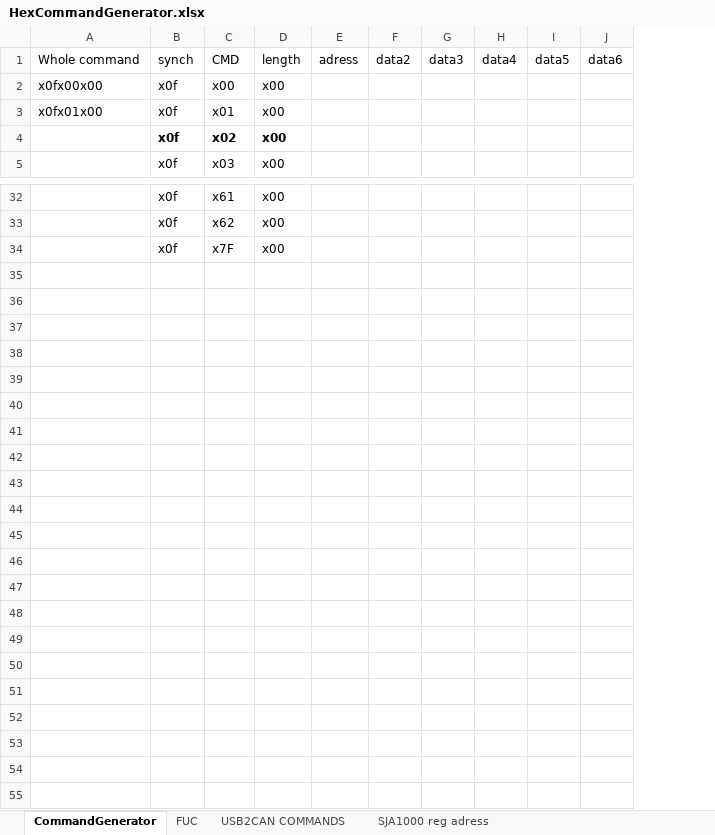
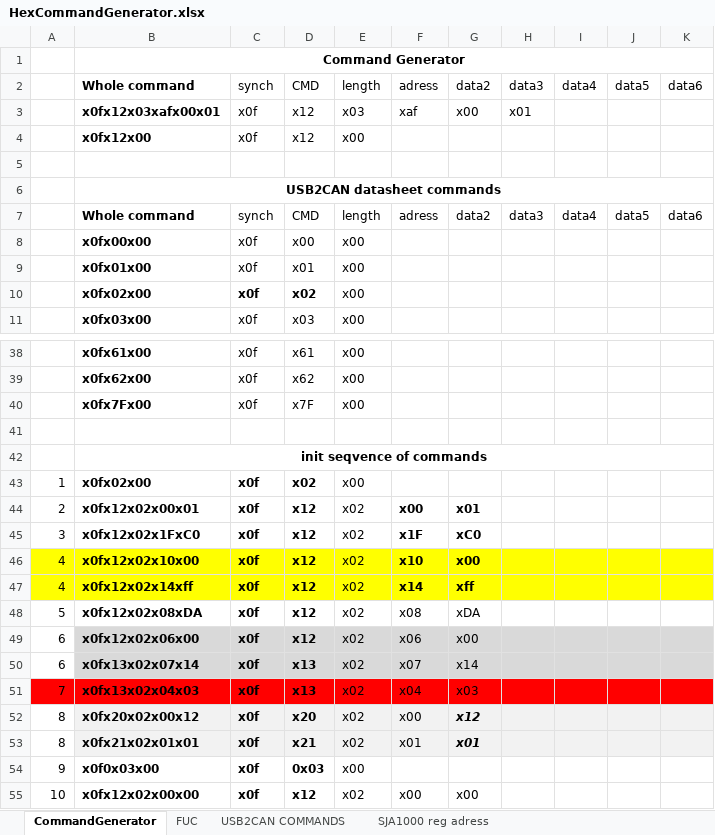
Before and after one commit to libriIPcko/RVC, an Excel workbook: Additional tools/HexCommandGenerator.xlsx, sheet CommandGenerator, drawn as a sheet; only a part is shown, gaps mark what is left out; values as stored, in another font and other column widths than the file's, no borders; removed rows and columns are numbered as before the commit, all else as after; rows hold the shown columns only; the diff covers the shown part only; the diff names each change by its address in the sheet, - before the commit and + after, or states it on an @@ line.

Commit message:
Init command 1v

```diff
--- a/Additional tools/HexCommandGenerator.xlsx (sheet CommandGenerator)
+++ b/Additional tools/HexCommandGenerator.xlsx (sheet CommandGenerator)
-column A, rows 1-3: Whole command | x0fx00x00 | x0fx01x00
+column A, empty
+column B, rows 7-11: Whole command | x0fx00x00 | x0fx01x00 | x0fx02x00 | x0fx03x00; rows 38-40: x0fx61x00 | x0fx62x00 | x0fx7Fx00
-column E, row 1: adress
-column F, row 1: data2
+column F, row 7: adress
+column G, row 7: data2
+row 1:  | Command Generator
+row 2:  | Whole command | synch | CMD | length | adress | data2 | data3 | data4 | data5 | data6
+row 3:  | x0fx12x03xafx00x01 | x0f | x12 | x03 | xaf | x00 | x01
+row 4:  | x0fx12x00 | x0f | x12 | x00
+row 5: (empty)
+row 6:  | USB2CAN datasheet commands
-E10 bold: on
+E10 bold: off
+row 41: (empty)
+row 42:  | init seqvence of commands
+row 43: 1 | x0fx02x00 | x0f | x02 | x00
+row 44: 2 | x0fx12x02x00x01 | x0f | x12 | x02 | x00 | x01
+row 45: 3 | x0fx12x02x1FxC0 | x0f | x12 | x02 | x1F | xC0
+row 46: 4 | x0fx12x02x10x00 | x0f | x12 | x02 | x10 | x00
+row 47: 4 | x0fx12x02x14xff | x0f | x12 | x02 | x14 | xff
+row 48: 5 | x0fx12x02x08xDA | x0f | x12 | x02 | x08 | xDA
+row 49: 6 | x0fx12x02x06x00 | x0f | x12 | x02 | x06 | x00
+row 50: 6 | x0fx13x02x07x14 | x0f | x13 | x02 | x07 | x14
+row 51: 7 | x0fx13x02x04x03 | x0f | x13 | x02 | x04 | x03
+row 52: 8 | x0fx20x02x00x12 | x0f | x20 | x02 | x00 | x12
+row 53: 8 | x0fx21x02x01x01 | x0f | x21 | x02 | x01 | x01
+row 54: 9 | x0f0x03x00 | x0f | 0x03 | x00
+row 55: 10 | x0fx12x02x00x00 | x0f | x12 | x02 | x00 | x00
```
Also changed, not shown: cell formats elsewhere in this sheet, sheet SJA1000 reg adress, formulas that keep their value, 1 other file.
